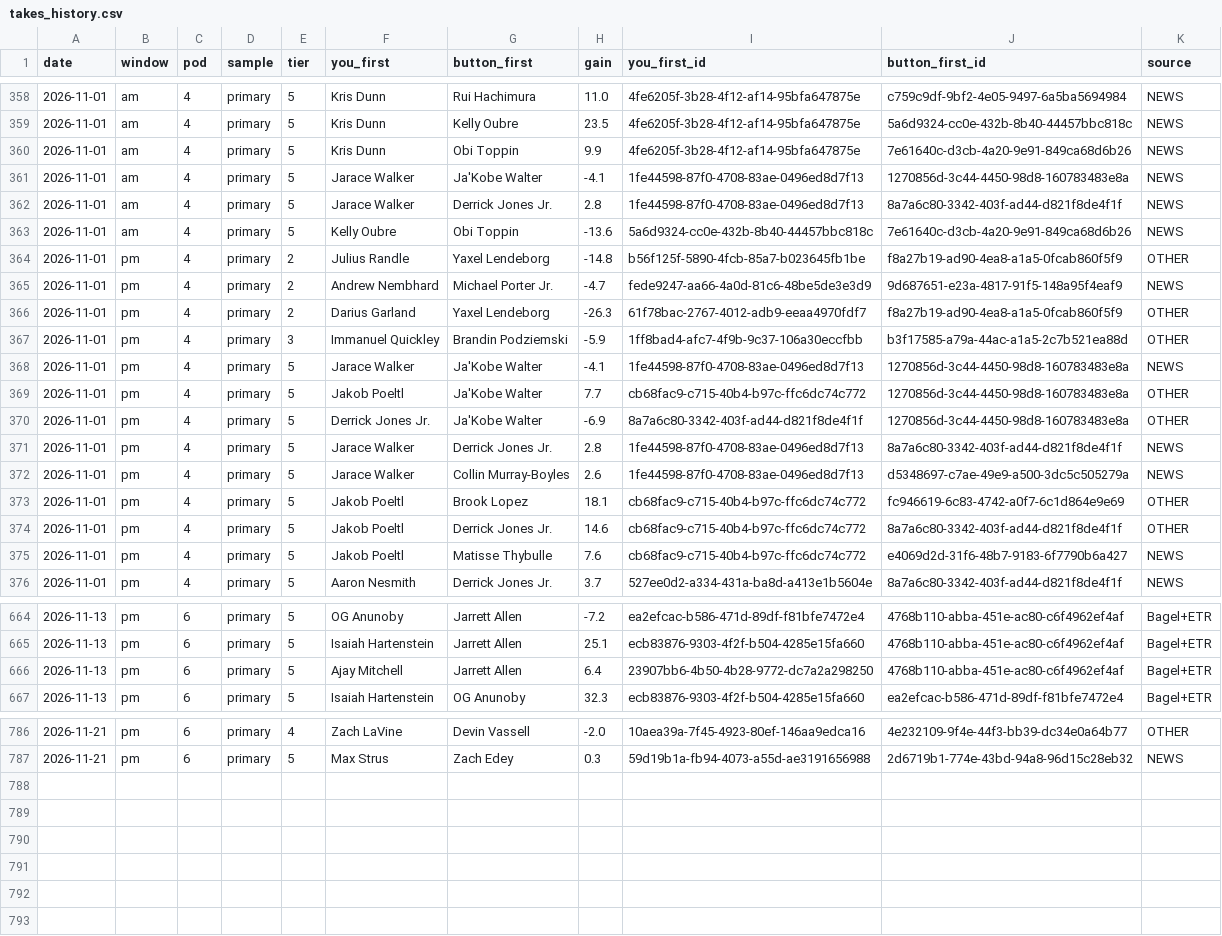
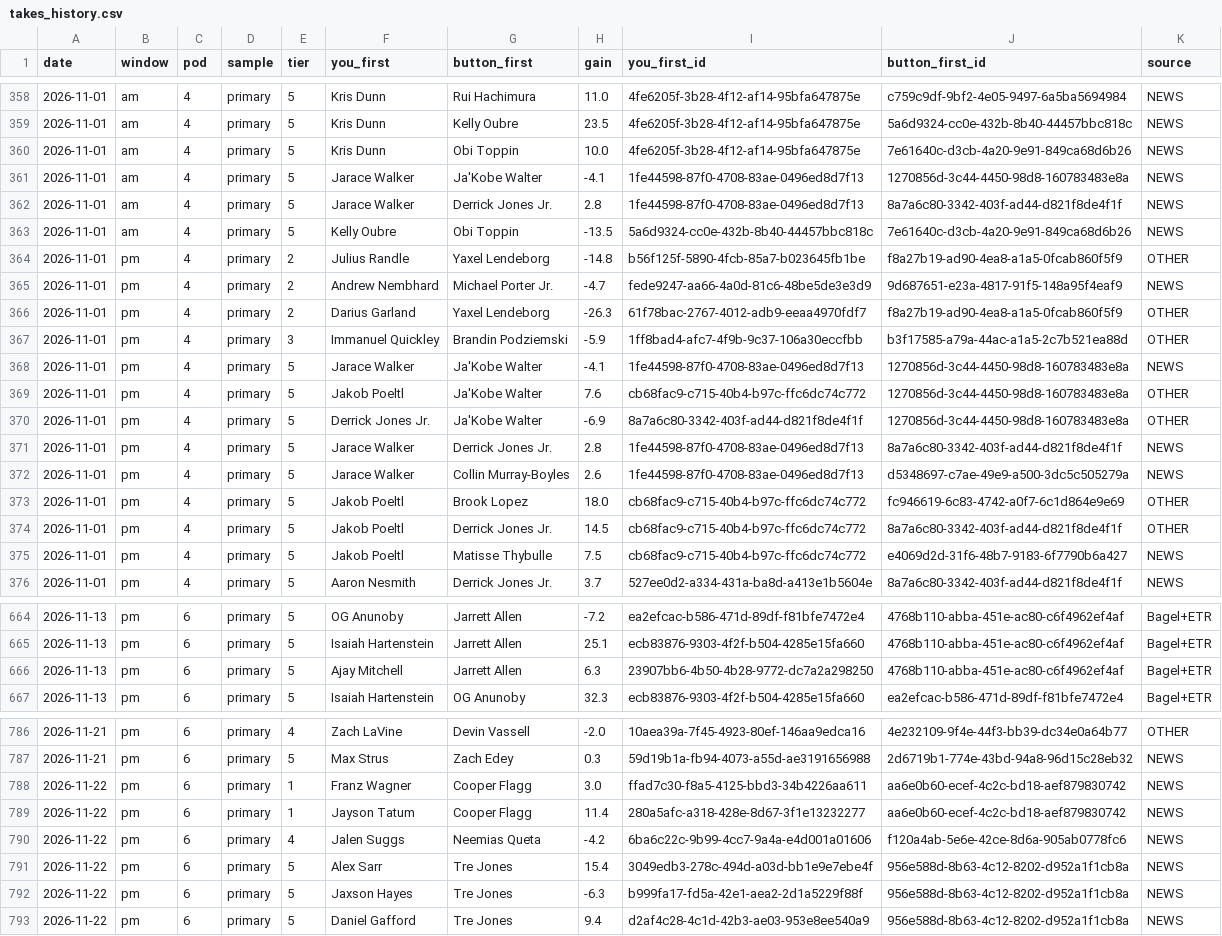
Before and after one commit to JonBoyBeats/br_rankings, a CSV file: analysis/nba/report/takes_history.csv, drawn as a sheet; only a part is shown, gaps mark what is left out.

```diff
--- a/analysis/nba/report/takes_history.csv
+++ b/analysis/nba/report/takes_history.csv
@@ -359,6 +359,6 @@ date,window,pod,sample,tier,you_first,button_first,gain,you_first_id,button_firs
 2026-11-01,am,4,primary,5,Kris Dunn,Kelly Oubre,23.5,4fe6205f-3b28-4f12-af14-95bfa647875e,5a6d9324-cc0e-432b-8b40-44457bbc818c,NEWS
-2026-11-01,am,4,primary,5,Kris Dunn,Obi Toppin,9.9,4fe6205f-3b28-4f12-af14-95bfa647875e,7e61640c-d3cb-4a20-9e91-849ca68d6b26,NEWS
+2026-11-01,am,4,primary,5,Kris Dunn,Obi Toppin,10.0,4fe6205f-3b28-4f12-af14-95bfa647875e,7e61640c-d3cb-4a20-9e91-849ca68d6b26,NEWS
 2026-11-01,am,4,primary,5,Jarace Walker,Ja'Kobe Walter,-4.1,1fe44598-87f0-4708-83ae-0496ed8d7f13,1270856d-3c44-4450-98d8-160783483e8a,NEWS
 2026-11-01,am,4,primary,5,Jarace Walker,Derrick Jones Jr.,2.8,1fe44598-87f0-4708-83ae-0496ed8d7f13,8a7a6c80-3342-403f-ad44-d821f8de4f1f,NEWS
-2026-11-01,am,4,primary,5,Kelly Oubre,Obi Toppin,-13.6,5a6d9324-cc0e-432b-8b40-44457bbc818c,7e61640c-d3cb-4a20-9e91-849ca68d6b26,NEWS
+2026-11-01,am,4,primary,5,Kelly Oubre,Obi Toppin,-13.5,5a6d9324-cc0e-432b-8b40-44457bbc818c,7e61640c-d3cb-4a20-9e91-849ca68d6b26,NEWS
 2026-11-01,pm,4,primary,2,Julius Randle,Yaxel Lendeborg,-14.8,b56f125f-5890-4fcb-85a7-b023645fb1be,f8a27b19-ad90-4ea8-a1a5-0fcab860f5f9,OTHER
@@ -368,3 +368,3 @@ date,window,pod,sample,tier,you_first,button_first,gain,you_first_id,button_firs
 2026-11-01,pm,4,primary,5,Jarace Walker,Ja'Kobe Walter,-4.1,1fe44598-87f0-4708-83ae-0496ed8d7f13,1270856d-3c44-4450-98d8-160783483e8a,NEWS
-2026-11-01,pm,4,primary,5,Jakob Poeltl,Ja'Kobe Walter,7.7,cb68fac9-c715-40b4-b97c-ffc6dc74c772,1270856d-3c44-4450-98d8-160783483e8a,OTHER
+2026-11-01,pm,4,primary,5,Jakob Poeltl,Ja'Kobe Walter,7.6,cb68fac9-c715-40b4-b97c-ffc6dc74c772,1270856d-3c44-4450-98d8-160783483e8a,OTHER
 2026-11-01,pm,4,primary,5,Derrick Jones Jr.,Ja'Kobe Walter,-6.9,8a7a6c80-3342-403f-ad44-d821f8de4f1f,1270856d-3c44-4450-98d8-160783483e8a,OTHER
@@ -372,5 +372,5 @@ date,window,pod,sample,tier,you_first,button_first,gain,you_first_id,button_firs
 2026-11-01,pm,4,primary,5,Jarace Walker,Collin Murray-Boyles,2.6,1fe44598-87f0-4708-83ae-0496ed8d7f13,d5348697-c7ae-49e9-a500-3dc5c505279a,NEWS
-2026-11-01,pm,4,primary,5,Jakob Poeltl,Brook Lopez,18.1,cb68fac9-c715-40b4-b97c-ffc6dc74c772,fc946619-6c83-4742-a0f7-6c1d864e9e69,OTHER
-2026-11-01,pm,4,primary,5,Jakob Poeltl,Derrick Jones Jr.,14.6,cb68fac9-c715-40b4-b97c-ffc6dc74c772,8a7a6c80-3342-403f-ad44-d821f8de4f1f,OTHER
-2026-11-01,pm,4,primary,5,Jakob Poeltl,Matisse Thybulle,7.6,cb68fac9-c715-40b4-b97c-ffc6dc74c772,e4069d2d-31f6-48b7-9183-6f7790b6a427,NEWS
+2026-11-01,pm,4,primary,5,Jakob Poeltl,Brook Lopez,18.0,cb68fac9-c715-40b4-b97c-ffc6dc74c772,fc946619-6c83-4742-a0f7-6c1d864e9e69,OTHER
+2026-11-01,pm,4,primary,5,Jakob Poeltl,Derrick Jones Jr.,14.5,cb68fac9-c715-40b4-b97c-ffc6dc74c772,8a7a6c80-3342-403f-ad44-d821f8de4f1f,OTHER
+2026-11-01,pm,4,primary,5,Jakob Poeltl,Matisse Thybulle,7.5,cb68fac9-c715-40b4-b97c-ffc6dc74c772,e4069d2d-31f6-48b7-9183-6f7790b6a427,NEWS
 2026-11-01,pm,4,primary,5,Aaron Nesmith,Derrick Jones Jr.,3.7,527ee0d2-a334-431a-ba8d-a413e1b5604e,8a7a6c80-3342-403f-ad44-d821f8de4f1f,NEWS
@@ -665,3 +665,3 @@ date,window,pod,sample,tier,you_first,button_first,gain,you_first_id,button_firs
 2026-11-13,pm,6,primary,5,Isaiah Hartenstein,Jarrett Allen,25.1,ecb83876-9303-4f2f-b504-4285e15fa660,4768b110-abba-451e-ac80-c6f4962ef4af,Bagel+ETR
-2026-11-13,pm,6,primary,5,Ajay Mitchell,Jarrett Allen,6.4,23907bb6-4b50-4b28-9772-dc7a2a298250,4768b110-abba-451e-ac80-c6f4962ef4af,Bagel+ETR
+2026-11-13,pm,6,primary,5,Ajay Mitchell,Jarrett Allen,6.3,23907bb6-4b50-4b28-9772-dc7a2a298250,4768b110-abba-451e-ac80-c6f4962ef4af,Bagel+ETR
 2026-11-13,pm,6,primary,5,Isaiah Hartenstein,OG Anunoby,32.3,ecb83876-9303-4f2f-b504-4285e15fa660,ea2efcac-b586-471d-89df-f81bfe7472e4,Bagel+ETR
@@ -787 +787,7 @@ date,window,pod,sample,tier,you_first,button_first,gain,you_first_id,button_firs
 2026-11-21,pm,6,primary,5,Max Strus,Zach Edey,0.3,59d19b1a-fb94-4073-a55d-ae3191656988,2d6719b1-774e-43bd-94a8-96d15c28eb32,NEWS
+2026-11-22,pm,6,primary,1,Franz Wagner,Cooper Flagg,3.0,ffad7c30-f8a5-4125-bbd3-34b4226aa611,aa6e0b60-ecef-4c2c-bd18-aef879830742,NEWS
+2026-11-22,pm,6,primary,1,Jayson Tatum,Cooper Flagg,11.4,280a5afc-a318-428e-8d67-3f1e13232277,aa6e0b60-ecef-4c2c-bd18-aef879830742,NEWS
+2026-11-22,pm,6,primary,4,Jalen Suggs,Neemias Queta,-4.2,6ba6c22c-9b99-4cc7-9a4a-e4d001a01606,f120a4ab-5e6e-42ce-8d6a-905ab0778fc6,NEWS
+2026-11-22,pm,6,primary,5,Alex Sarr,Tre Jones,15.4,3049edb3-278c-494d-a03d-bb1e9e7ebe4f,956e588d-8b63-4c12-8202-d952a1f1cb8a,NEWS
+2026-11-22,pm,6,primary,5,Jaxson Hayes,Tre Jones,-6.3,b999fa17-fd5a-42e1-aea2-2d1a5229f88f,956e588d-8b63-4c12-8202-d952a1f1cb8a,NEWS
+2026-11-22,pm,6,primary,5,Daniel Gafford,Tre Jones,9.4,d2af4c28-4c1d-42b3-ae03-953e8ee540a9,956e588d-8b63-4c12-8202-d952a1f1cb8a,NEWS
```
Also changed, not shown: analysis/nba/contests/contests.csv, 58 other files.
